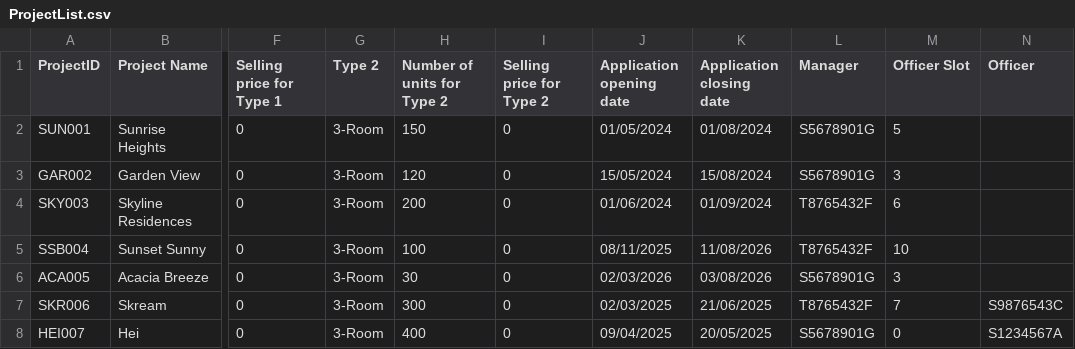
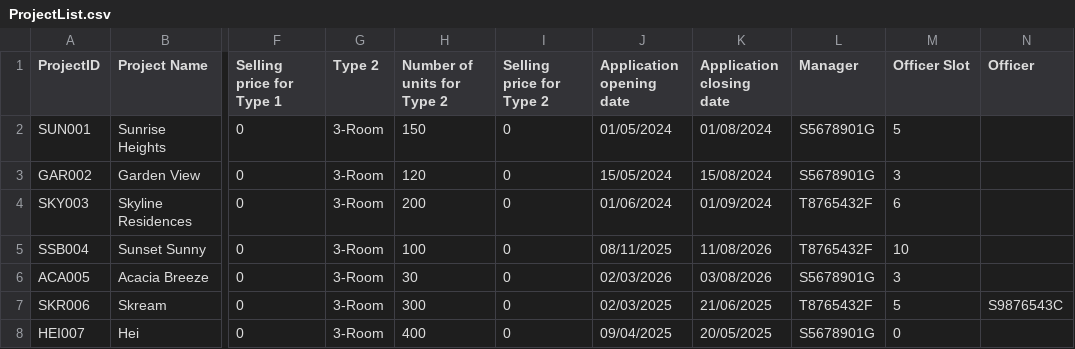
Before and after one commit to aileenpermana/2002aileen, a CSV file: files/resources/ProjectList.csv, drawn as a sheet; only a part is shown, gaps mark what is left out; the diff names each change by its address in the sheet, - before the commit and + after, or states it on an @@ line.

```diff
--- a/files/resources/ProjectList.csv
+++ b/files/resources/ProjectList.csv
-M7 (Officer Slot): 7
+M7 (Officer Slot): 5
-N8 (Officer): S1234567A
+N8 (Officer): (empty)
```
Also changed, not shown: 6 other files.
